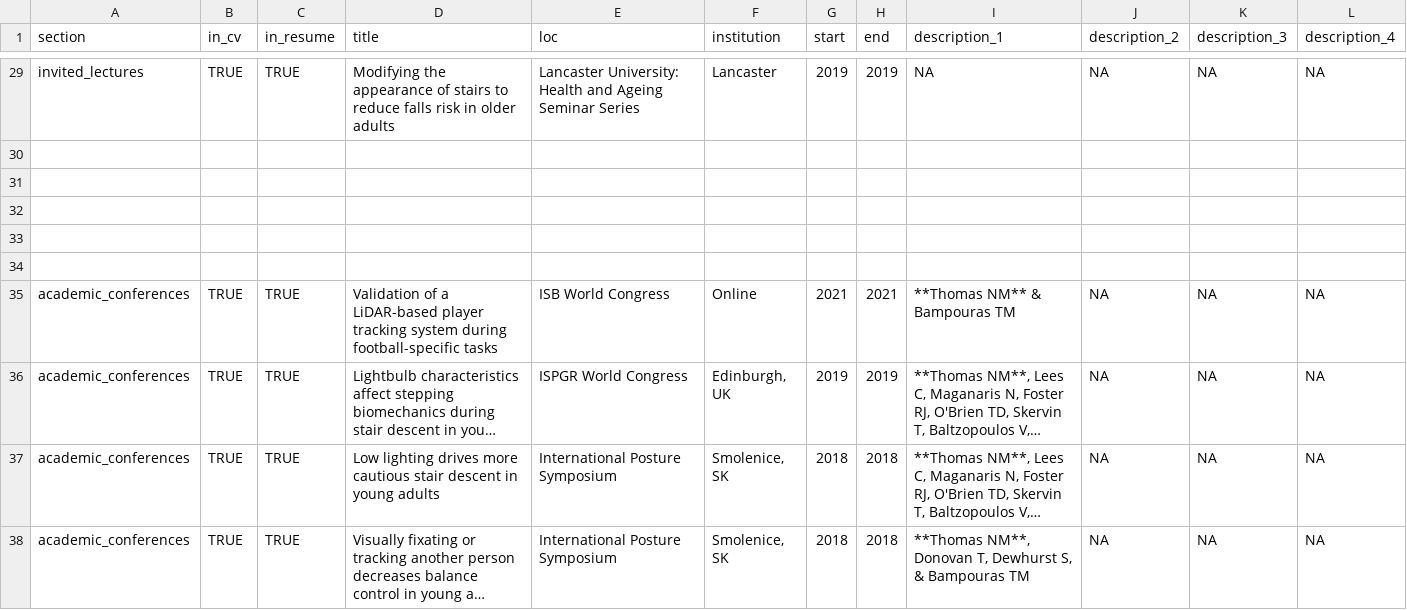
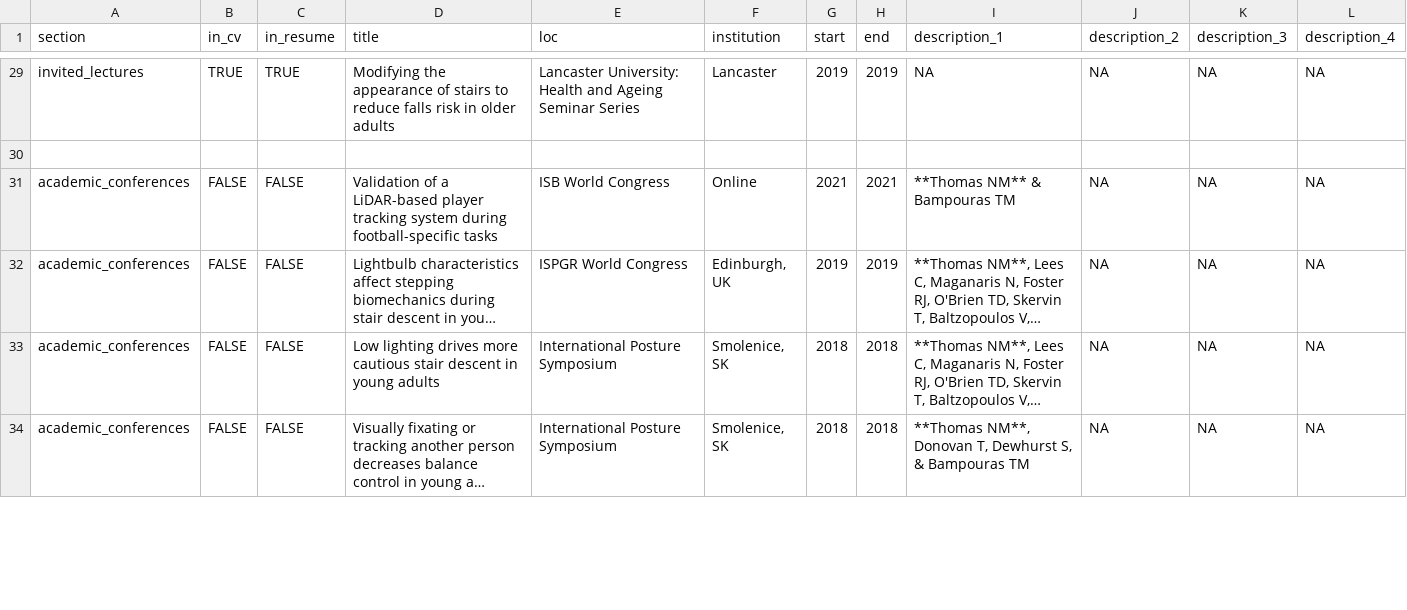
Before and after one commit to N-M-T/Neil_CV, a CSV file: positions.csv, drawn as a sheet; only a part is shown, gaps mark what is left out; long unchanged cells end in …; removed rows and columns are numbered as before the commit, all else as after; the diff covers the shown part only; the diff names each change by its address in the sheet, - before the commit and + after, or states it on an @@ line.

```diff
--- a/positions.csv
+++ b/positions.csv
-row 31: (empty)
-row 32: (empty)
-row 33: (empty)
-row 34: (empty)
-B31:B34 (in_cv): TRUE
+B31:B34 (in_cv): FALSE
-C31:C34 (in_resume): TRUE
+C31:C34 (in_resume): FALSE
```
Also changed, not shown: 11 added rows and 19 edited cells elsewhere in this file, 2 other files.
